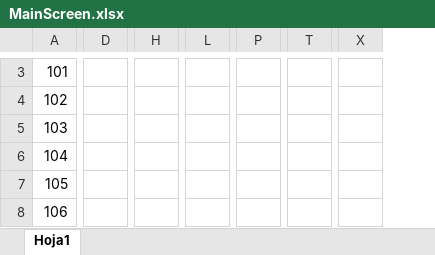
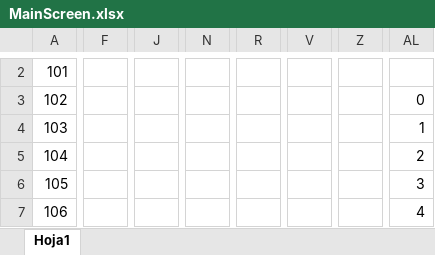
Before and after one commit to Artic42/poolChess, an Excel workbook: Docs/MainScreen.xlsx, sheet Hoja1, drawn as a sheet; only a part is shown, gaps mark what is left out; values as stored, in another font and other column widths than the file's, no cell formats; removed rows and columns are numbered as before the commit, all else as after; rows hold the shown columns only; the diff covers the shown part only; the diff names each change by its address in the sheet, - before the commit and + after, or states it on an @@ line.

```diff
--- a/Docs/MainScreen.xlsx (sheet Hoja1)
+++ b/Docs/MainScreen.xlsx (sheet Hoja1)
-column D, empty
+column F, empty
-column H, empty
+column J, empty
-column L, empty
+column N, empty
-column P, empty
+column R, empty
-column T, empty
+column V, empty
-column X, empty
+column Z, empty
+column AL, rows 4-7: 1 | 2 | 3 | 4
-row 4: 102
+row 3: 102 |  |  |  |  |  |  | 0
```
Also changed, not shown: 3 added rows, 3 removed rows, 2 added columns, 3 removed columns and 108 edited cells elsewhere in this sheet, cell formats, 9 other files.
